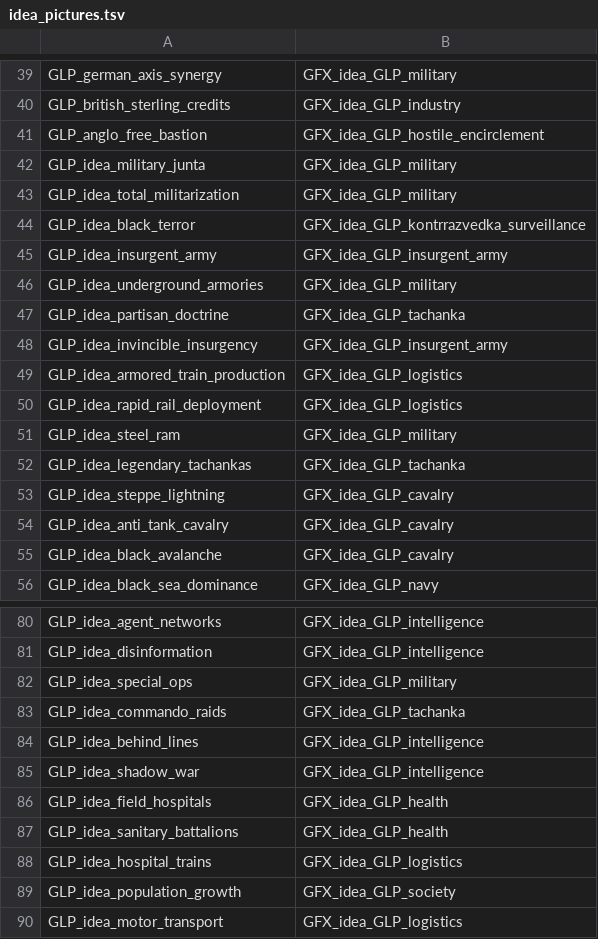
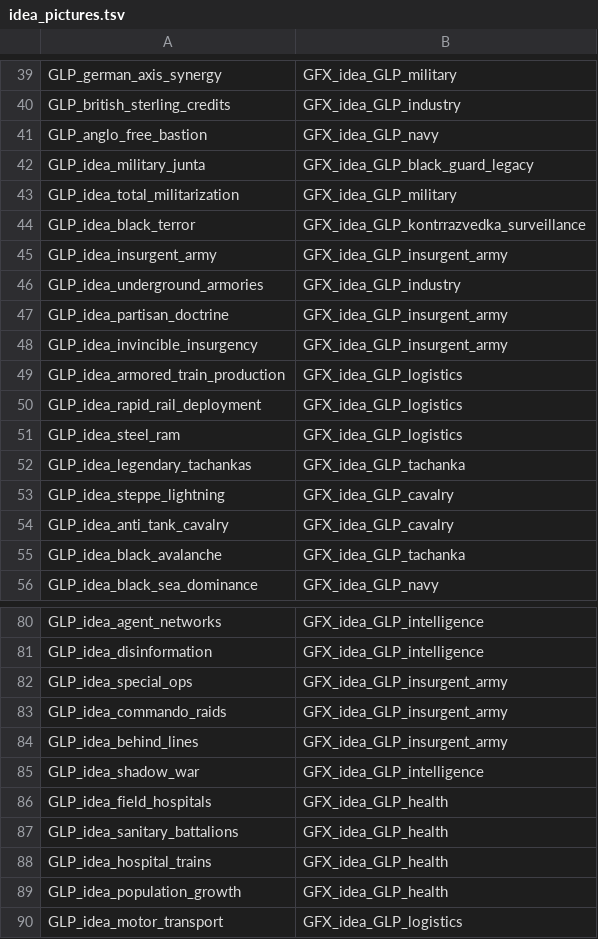
Before and after one commit to giddammit-crypto/GLP, a TSV file: tools/idea_pictures.tsv, drawn as a sheet; only a part is shown, gaps mark what is left out; the diff covers the shown part only.

Commit message:
Remap national spirit icons to matching pack categories.
Tachankas, Cossacks, hospitals, Cheka, partisans and navy no longer
share a generic military/industry sprite — each spirit uses the
thematic GFX_idea_GLP_* icon from the existing 15-icon pack.

Co-authored-by: arena-agent <297053741+arena-agent@users.noreply.github.com>

```diff
--- a/tools/idea_pictures.tsv
+++ b/tools/idea_pictures.tsv
@@ -40,4 +40,4 @@ GLP_german_axis_synergy	GFX_idea_GLP_military
 GLP_british_sterling_credits	GFX_idea_GLP_industry
-GLP_anglo_free_bastion	GFX_idea_GLP_hostile_encirclement
-GLP_idea_military_junta	GFX_idea_GLP_military
+GLP_anglo_free_bastion	GFX_idea_GLP_navy
+GLP_idea_military_junta	GFX_idea_GLP_black_guard_legacy
 GLP_idea_total_militarization	GFX_idea_GLP_military
@@ -45,4 +45,4 @@ GLP_idea_black_terror	GFX_idea_GLP_kontrrazvedka_surveillance
 GLP_idea_insurgent_army	GFX_idea_GLP_insurgent_army
-GLP_idea_underground_armories	GFX_idea_GLP_military
-GLP_idea_partisan_doctrine	GFX_idea_GLP_tachanka
+GLP_idea_underground_armories	GFX_idea_GLP_industry
+GLP_idea_partisan_doctrine	GFX_idea_GLP_insurgent_army
 GLP_idea_invincible_insurgency	GFX_idea_GLP_insurgent_army
@@ -50,3 +50,3 @@ GLP_idea_armored_train_production	GFX_idea_GLP_logistics
 GLP_idea_rapid_rail_deployment	GFX_idea_GLP_logistics
-GLP_idea_steel_ram	GFX_idea_GLP_military
+GLP_idea_steel_ram	GFX_idea_GLP_logistics
 GLP_idea_legendary_tachankas	GFX_idea_GLP_tachanka
@@ -54,3 +54,3 @@ GLP_idea_steppe_lightning	GFX_idea_GLP_cavalry
 GLP_idea_anti_tank_cavalry	GFX_idea_GLP_cavalry
-GLP_idea_black_avalanche	GFX_idea_GLP_cavalry
+GLP_idea_black_avalanche	GFX_idea_GLP_tachanka
 GLP_idea_black_sea_dominance	GFX_idea_GLP_navy
@@ -81,5 +81,5 @@ GLP_idea_agent_networks	GFX_idea_GLP_intelligence
 GLP_idea_disinformation	GFX_idea_GLP_intelligence
-GLP_idea_special_ops	GFX_idea_GLP_military
-GLP_idea_commando_raids	GFX_idea_GLP_tachanka
-GLP_idea_behind_lines	GFX_idea_GLP_intelligence
+GLP_idea_special_ops	GFX_idea_GLP_insurgent_army
+GLP_idea_commando_raids	GFX_idea_GLP_insurgent_army
+GLP_idea_behind_lines	GFX_idea_GLP_insurgent_army
 GLP_idea_shadow_war	GFX_idea_GLP_intelligence
@@ -87,4 +87,4 @@ GLP_idea_field_hospitals	GFX_idea_GLP_health
 GLP_idea_sanitary_battalions	GFX_idea_GLP_health
-GLP_idea_hospital_trains	GFX_idea_GLP_logistics
-GLP_idea_population_growth	GFX_idea_GLP_society
+GLP_idea_hospital_trains	GFX_idea_GLP_health
+GLP_idea_population_growth	GFX_idea_GLP_health
 GLP_idea_motor_transport	GFX_idea_GLP_logistics
```
Also changed, not shown: 11 edited cells elsewhere in this file, 1 other file.
